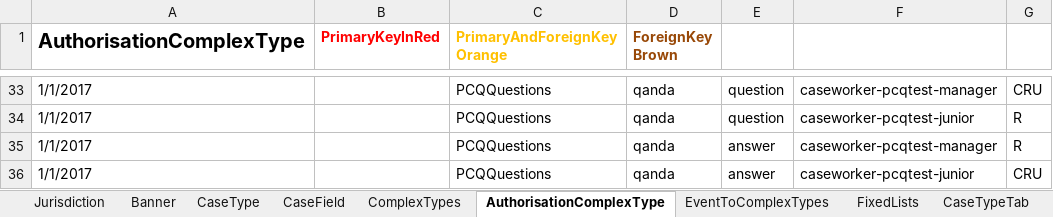
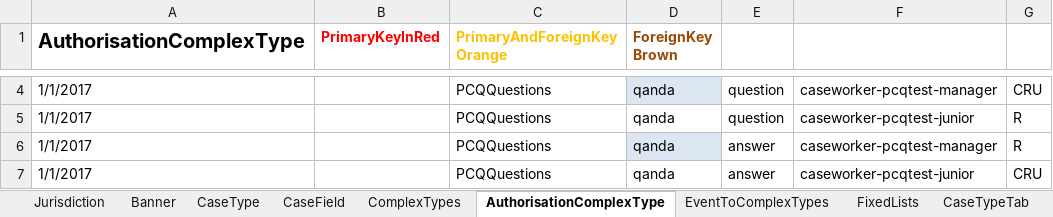
Before and after one commit to uk-gov-mirror/hmcts.pcq-consolidation-service, an Excel workbook: docker/ccd-spreadsheets/PCQ-Example-CaseDefinition.xlsx, sheet AuthorisationComplexType, drawn as a sheet; only a part is shown, gaps mark what is left out; values as stored, in another font and other column widths than the file's, no borders; table styles not drawn; addresses are those after the commit; the diff covers the shown part only; the diff names each change by its address in the sheet, - before the commit and + after, or states it on an @@ line.

```diff
--- a/docker/ccd-spreadsheets/PCQ-Example-CaseDefinition.xlsx (sheet AuthorisationComplexType)
+++ b/docker/ccd-spreadsheets/PCQ-Example-CaseDefinition.xlsx (sheet AuthorisationComplexType)
-D4 fill: none
+D4 fill: #DCE6F2
-D6 fill: none
+D6 fill: #DCE6F2
```
Also changed, not shown: 29 removed rows elsewhere in this sheet, sheet AuthorisationCaseState, sheet CaseEvent, 4 other files.
